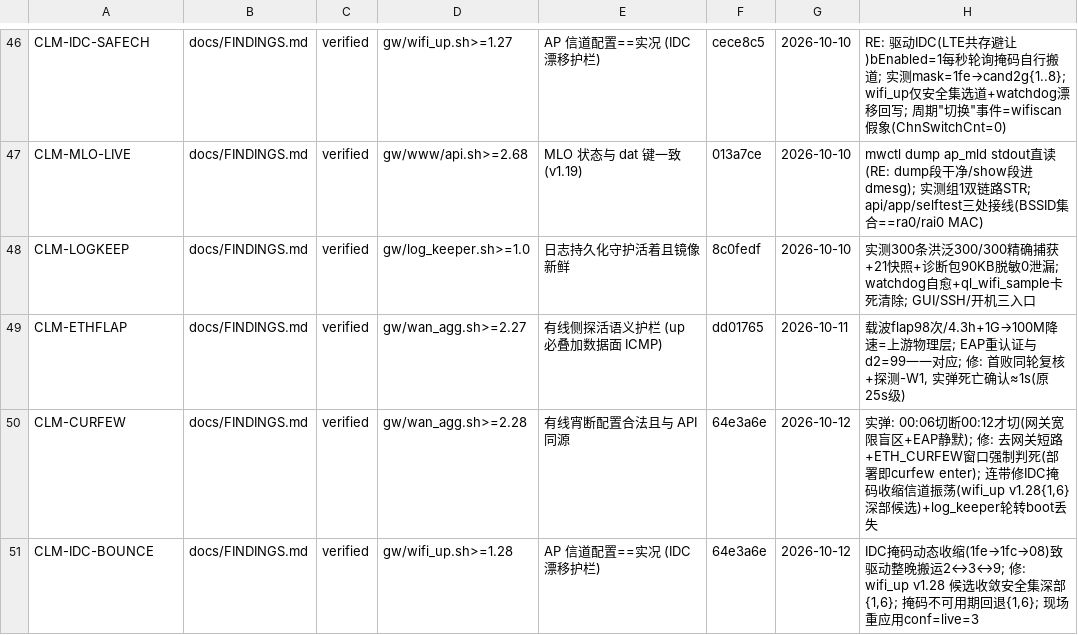
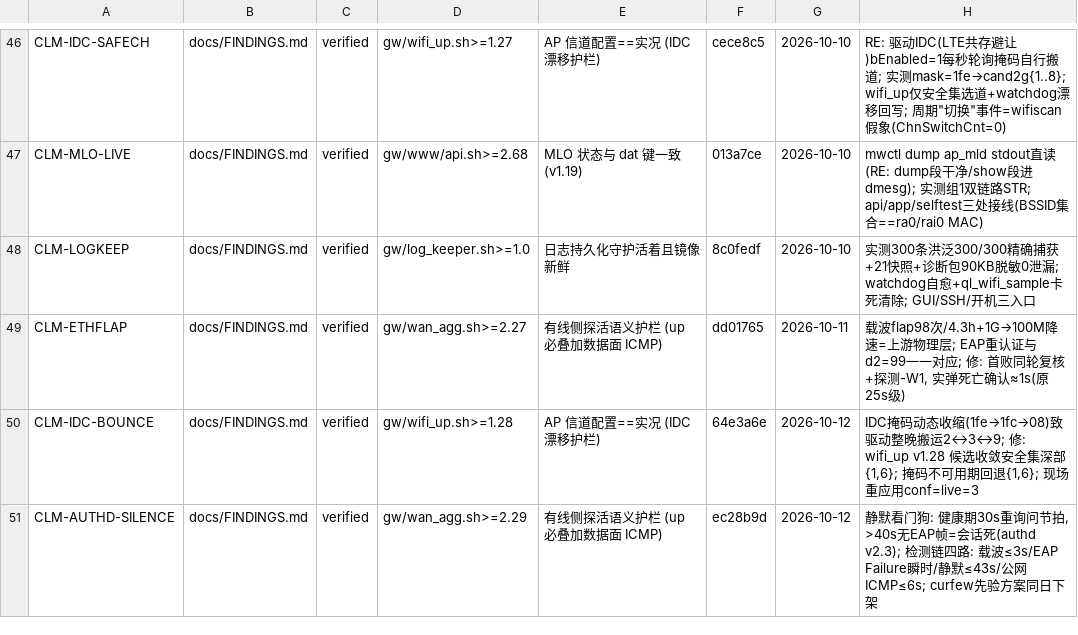
Before and after one commit to chr431/fiberhome-lg6151m, a TSV file: docs/CONCLUSIONS.tsv, drawn as a sheet; only a part is shown, gaps mark what is left out; removed rows and columns are numbered as before the commit, all else as after; the diff names each change by its address in the sheet, - before the commit and + after, or states it on an @@ line.

Commit message:
判定不做先验: curfew 整体下架(wan_agg v2.29/defaults v1.8/api v2.71/app v3.51/selftest v2.20) — 静默型切断由 authd v2.3 静默看门狗承接(>40s 无 EAP 帧判死, 检测链四路: 载波≤3s/EAP Failure 瞬时/静默≤43s/公网 ICMP≤6s)

```diff
--- a/docs/CONCLUSIONS.tsv
+++ b/docs/CONCLUSIONS.tsv
-row 50: CLM-CURFEW | docs/FINDINGS.md | verified | gw/wan_agg.sh>=2.28 | 有线宵断配置合法且与 API 同源 | 64e3a6e | 2026-10-12 | 实弹: 00:06切断00:12才切(网关宽限盲区+EAP静默); 修: 去网关短路+ETH_CURFEW窗口强制判死(部署即curfew enter); 连带修IDC掩码收缩信道振荡(wifi_up v1.28{1,6}深部候选)+log_keeper轮转boot丢失
+row 51: CLM-AUTHD-SILENCE | docs/FINDINGS.md | verified | gw/wan_agg.sh>=2.29 | 有线侧探活语义护栏 (up 必叠加数据面 ICMP) | ec28b9d | 2026-10-12 | 静默看门狗: 健康期30s重询问节拍, >40s无EAP帧=会话死(authd v2.3); 检测链四路: 载波≤3s/EAP Failure瞬时/静默≤43s/公网ICMP≤6s; curfew先验方案同日下架
```
Also changed, not shown: tools/VERSIONS.tsv, 8 other files.
